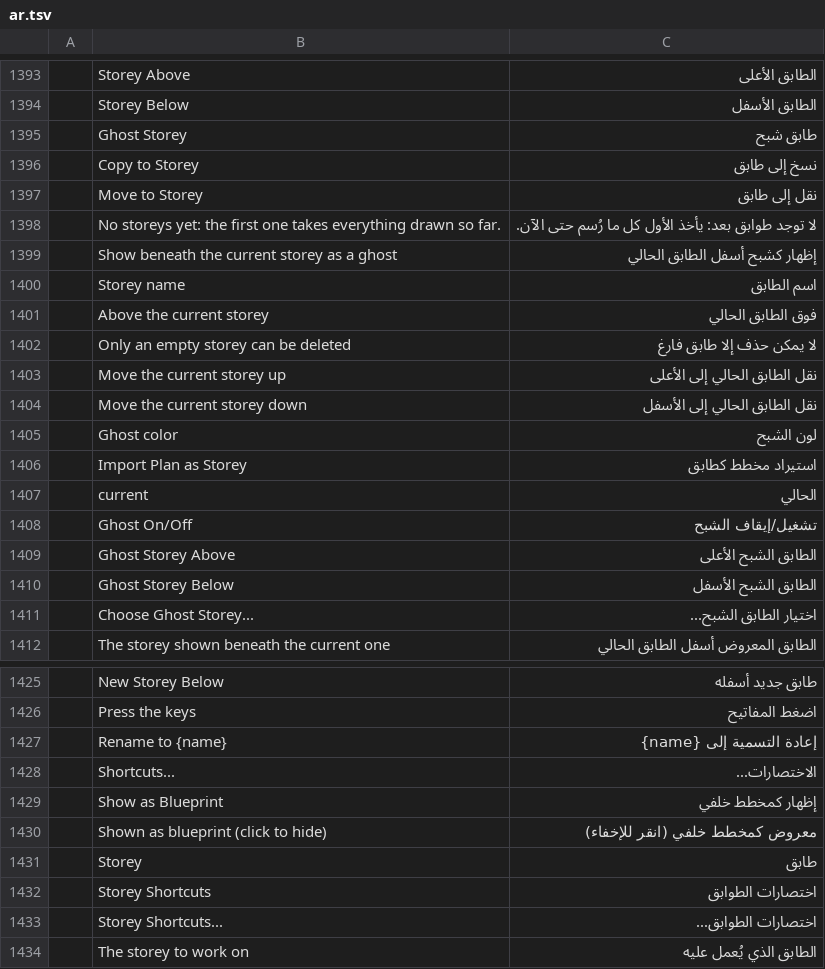
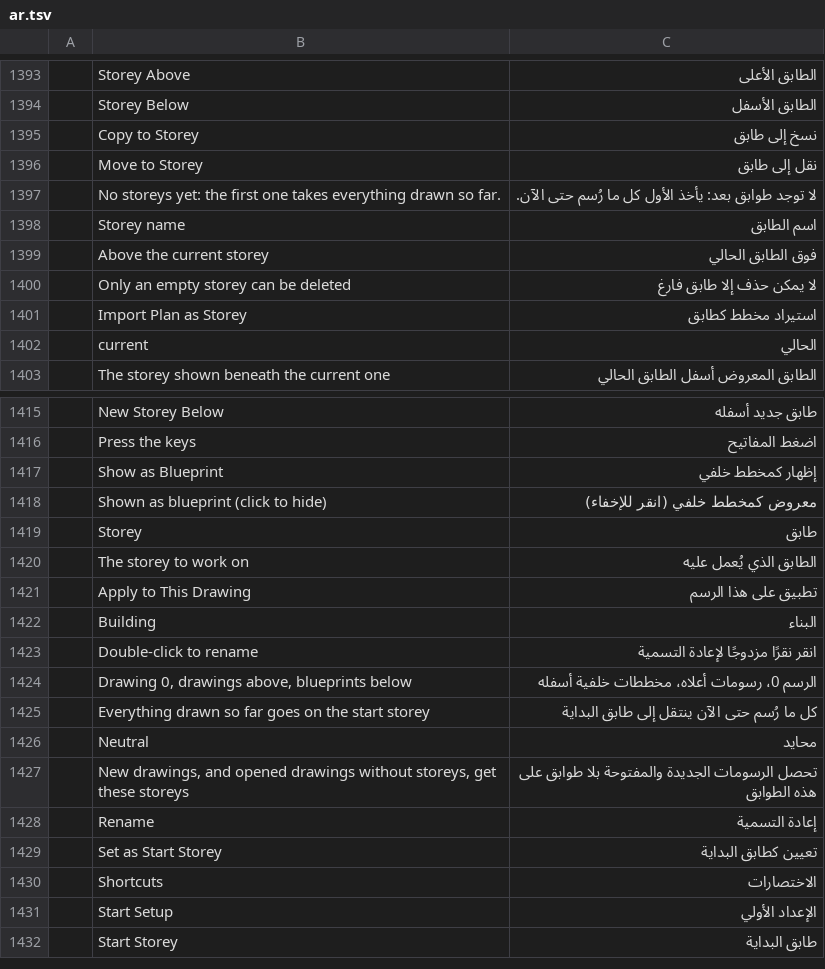
Before and after one commit to storytold/cadcraft, a TSV file: crates/ui-egui/src/i18n/ar.tsv, drawn as a sheet; only a part is shown, gaps mark what is left out; the shorter side is filled out with more unchanged rows; the diff covers the shown part only; the diff names each change by its address in the sheet, - before the commit and + after, or states it on an @@ line.

```diff
--- a/crates/ui-egui/src/i18n/ar.tsv
+++ b/crates/ui-egui/src/i18n/ar.tsv
-row 1395:  | Ghost Storey | طابق شبح
-row 1399:  | Show beneath the current storey as a ghost | إظهار كشبح أسفل الطابق الحالي
-row 1403:  | Move the current storey up | نقل الطابق الحالي إلى الأعلى
-row 1404:  | Move the current storey down | نقل الطابق الحالي إلى الأسفل
-row 1405:  | Ghost color | لون الشبح
-row 1408:  | Ghost On/Off | تشغيل/إيقاف الشبح
-row 1409:  | Ghost Storey Above | الطابق الشبح الأعلى
-row 1410:  | Ghost Storey Below | الطابق الشبح الأسفل
-row 1411:  | Choose Ghost Storey... | اختيار الطابق الشبح...
-row 1427:  | Rename to {name} | إعادة التسمية إلى {name}
-row 1428:  | Shortcuts... | الاختصارات...
-row 1432:  | Storey Shortcuts | اختصارات الطوابق
-row 1433:  | Storey Shortcuts... | اختصارات الطوابق...
```
Also changed, not shown: 1 removed row elsewhere in this file, crates/ui-egui/src/i18n/bs.tsv, crates/ui-egui/src/i18n/el.tsv, 16 other files.
